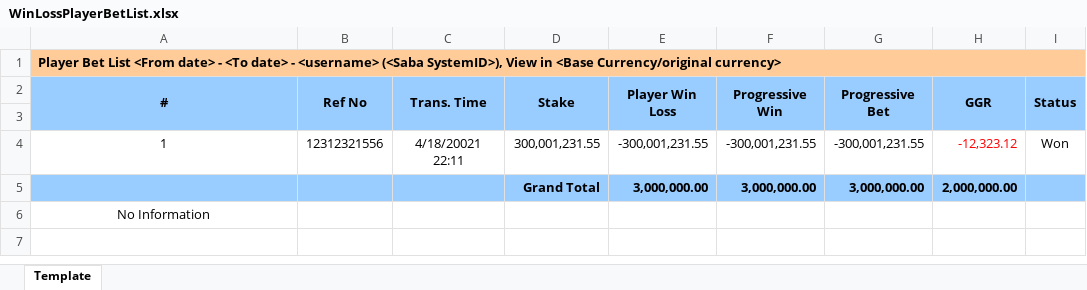
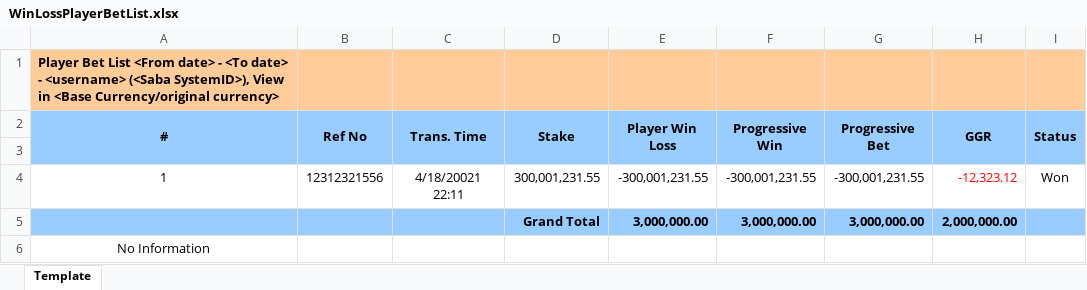
Before and after one commit to starixvn/Nova_N88-LAP-Report, an Excel workbook: Fanex.Athena.Report/Fanex.Athena.Report/ExcelTemplate/WinLossAnalysis/WinLossPlayerBetList.xlsx, sheet Template, drawn as a sheet; values as stored, in another font and other column widths than the file's, no borders; the diff names each change by its address in the sheet, - before the commit and + after, or states it on an @@ line.

Commit message:
229950 - update excel template

```diff
--- a/Fanex.Athena.Report/Fanex.Athena.Report/ExcelTemplate/WinLossAnalysis/WinLossPlayerBetList.xlsx (sheet Template)
+++ b/Fanex.Athena.Report/Fanex.Athena.Report/ExcelTemplate/WinLossAnalysis/WinLossPlayerBetList.xlsx (sheet Template)
-A1:I1 merged
```
